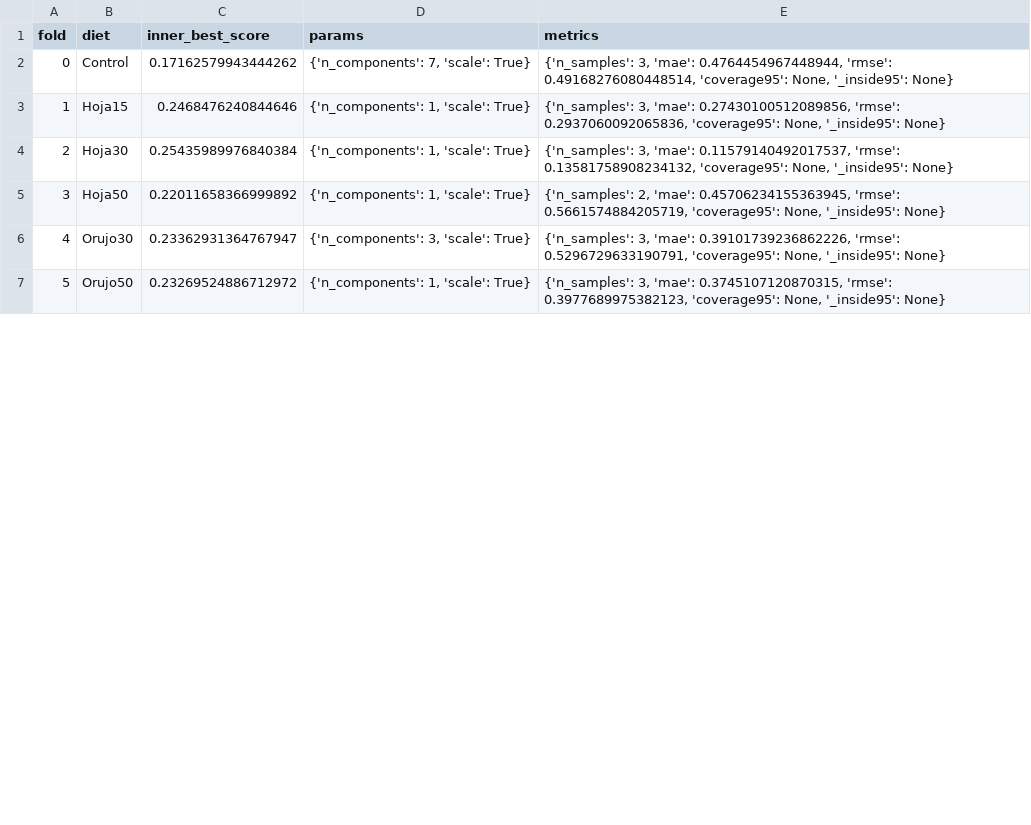
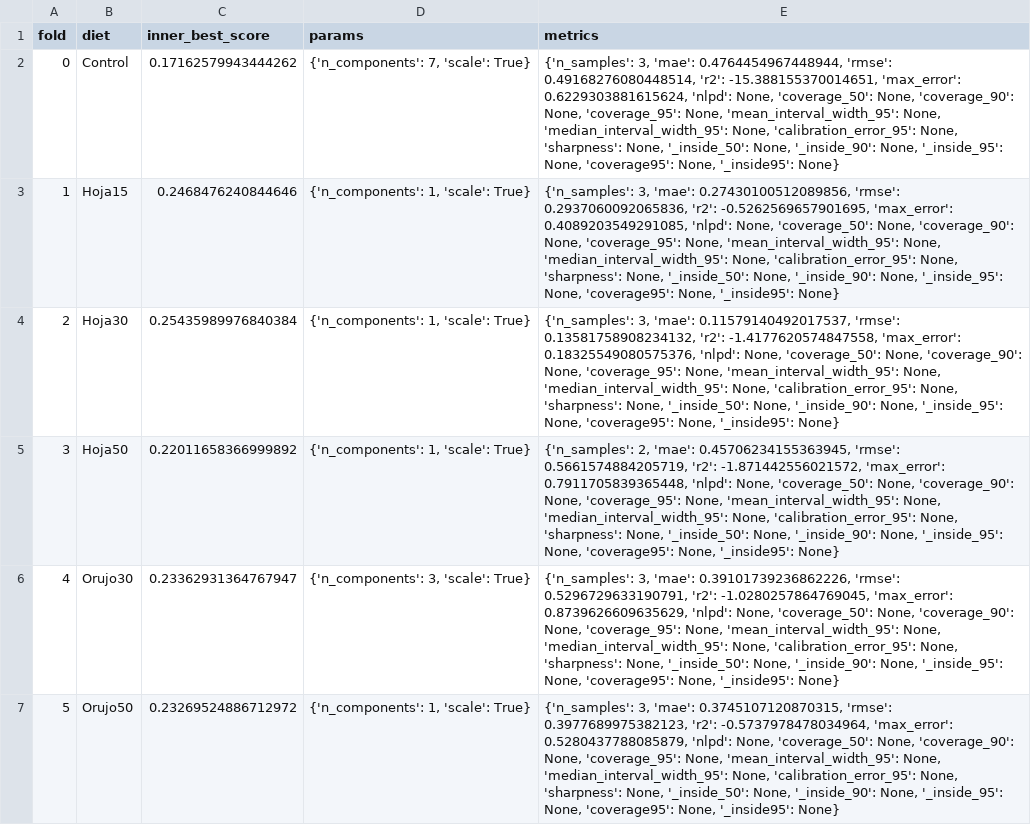
Before and after one commit to trentisiete/tfg, a CSV file: outputs/logs/tuning/productivity_hermetia_v2_comprehensive/REDUCED_FEATURES/fcr/fcr_pls_folds.csv, drawn as a sheet; only a part is shown; the diff covers the shown part only.

```diff
--- a/outputs/logs/tuning/productivity_hermetia_v2_comprehensive/REDUCED_FEATURES/fcr/fcr_pls_folds.csv
+++ b/outputs/logs/tuning/productivity_hermetia_v2_comprehensive/REDUCED_FEATURES/fcr/fcr_pls_folds.csv
@@ -1,7 +1,7 @@
 fold,diet,inner_best_score,params,metrics
-0,Control,0.17162579943444262,"{'n_components': 7, 'scale': True}","{'n_samples': 3, 'mae': 0.4764454967448944, 'rmse': 0.49168276080448514, 'coverage95': None, '_inside95': None}"
-1,Hoja15,0.2468476240844646,"{'n_components': 1, 'scale': True}","{'n_samples': 3, 'mae': 0.27430100512089856, 'rmse': 0.2937060092065836, 'coverage95': None, '_inside95': None}"
-2,Hoja30,0.25435989976840384,"{'n_components': 1, 'scale': True}","{'n_samples': 3, 'mae': 0.11579140492017537, 'rmse': 0.13581758908234132, 'coverage95': None, '_inside95': None}"
-3,Hoja50,0.22011658366999892,"{'n_components': 1, 'scale': True}","{'n_samples': 2, 'mae': 0.45706234155363945, 'rmse': 0.5661574884205719, 'coverage95': None, '_inside95': None}"
-4,Orujo30,0.23362931364767947,"{'n_components': 3, 'scale': True}","{'n_samples': 3, 'mae': 0.39101739236862226, 'rmse': 0.5296729633190791, 'coverage95': None, '_inside95': None}"
-5,Orujo50,0.23269524886712972,"{'n_components': 1, 'scale': True}","{'n_samples': 3, 'mae': 0.3745107120870315, 'rmse': 0.3977689975382123, 'coverage95': None, '_inside95': None}"
+0,Control,0.17162579943444262,"{'n_components': 7, 'scale': True}","{'n_samples': 3, 'mae': 0.4764454967448944, 'rmse': 0.49168276080448514, 'r2': -15.388155370014651, 'max_error': 0.6229303881615624, 'nlpd': None, 'coverage_50': None, 'coverage_90': None, 'coverage_95': None, 'mean_interval_width_95': None, 'median_interval_width_95': None, 'calibration_error_95': None, 'sharpness': None, '_inside_50': None, '_inside_90': None, '_inside_95': None, 'coverage95': None, '_inside95': None}"
+1,Hoja15,0.2468476240844646,"{'n_components': 1, 'scale': True}","{'n_samples': 3, 'mae': 0.27430100512089856, 'rmse': 0.2937060092065836, 'r2': -0.5262569657901695, 'max_error': 0.4089203549291085, 'nlpd': None, 'coverage_50': None, 'coverage_90': None, 'coverage_95': None, 'mean_interval_width_95': None, 'median_interval_width_95': None, 'calibration_error_95': None, 'sharpness': None, '_inside_50': None, '_inside_90': None, '_inside_95': None, 'coverage95': None, '_inside95': None}"
+2,Hoja30,0.25435989976840384,"{'n_components': 1, 'scale': True}","{'n_samples': 3, 'mae': 0.11579140492017537, 'rmse': 0.13581758908234132, 'r2': -1.4177620574847558, 'max_error': 0.18325549080575376, 'nlpd': None, 'coverage_50': None, 'coverage_90': None, 'coverage_95': None, 'mean_interval_width_95': None, 'median_interval_width_95': None, 'calibration_error_95': None, 'sharpness': None, '_inside_50': None, '_inside_90': None, '_inside_95': None, 'coverage95': None, '_inside95': None}"
+3,Hoja50,0.22011658366999892,"{'n_components': 1, 'scale': True}","{'n_samples': 2, 'mae': 0.45706234155363945, 'rmse': 0.5661574884205719, 'r2': -1.871442556021572, 'max_error': 0.7911705839365448, 'nlpd': None, 'coverage_50': None, 'coverage_90': None, 'coverage_95': None, 'mean_interval_width_95': None, 'median_interval_width_95': None, 'calibration_error_95': None, 'sharpness': None, '_inside_50': None, '_inside_90': None, '_inside_95': None, 'coverage95': None, '_inside95': None}"
+4,Orujo30,0.23362931364767947,"{'n_components': 3, 'scale': True}","{'n_samples': 3, 'mae': 0.39101739236862226, 'rmse': 0.5296729633190791, 'r2': -1.0280257864769045, 'max_error': 0.8739626609635629, 'nlpd': None, 'coverage_50': None, 'coverage_90': None, 'coverage_95': None, 'mean_interval_width_95': None, 'median_interval_width_95': None, 'calibration_error_95': None, 'sharpness': None, '_inside_50': None, '_inside_90': None, '_inside_95': None, 'coverage95': None, '_inside95': None}"
+5,Orujo50,0.23269524886712972,"{'n_components': 1, 'scale': True}","{'n_samples': 3, 'mae': 0.3745107120870315, 'rmse': 0.3977689975382123, 'r2': -0.5737978478034964, 'max_error': 0.5280437788085879, 'nlpd': None, 'coverage_50': None, 'coverage_90': None, 'coverage_95': None, 'mean_interval_width_95': None, 'median_interval_width_95': None, 'calibration_error_95': None, 'sharpness': None, '_inside_50': None, '_inside_90': None, '_inside_95': None, 'coverage95': None, '_inside95': None}"
```
Also changed, not shown: 5 edited cells elsewhere in this file, outputs/logs/tuning/productivity_hermetia_v2_comprehensive/REDUCED_FEATURES/fcr/fcr_dummy_folds.csv, outputs/logs/tuning/productivity_hermetia_v2_comprehensive/REDUCED_FEATURES/fcr/fcr_ridge_folds.csv, 35 other files.
